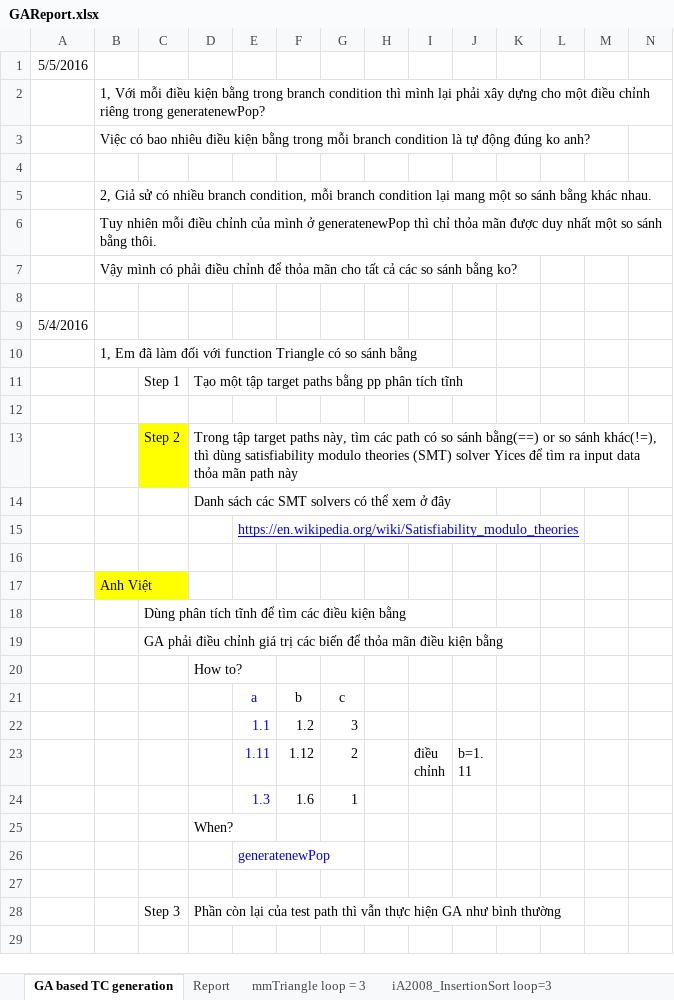
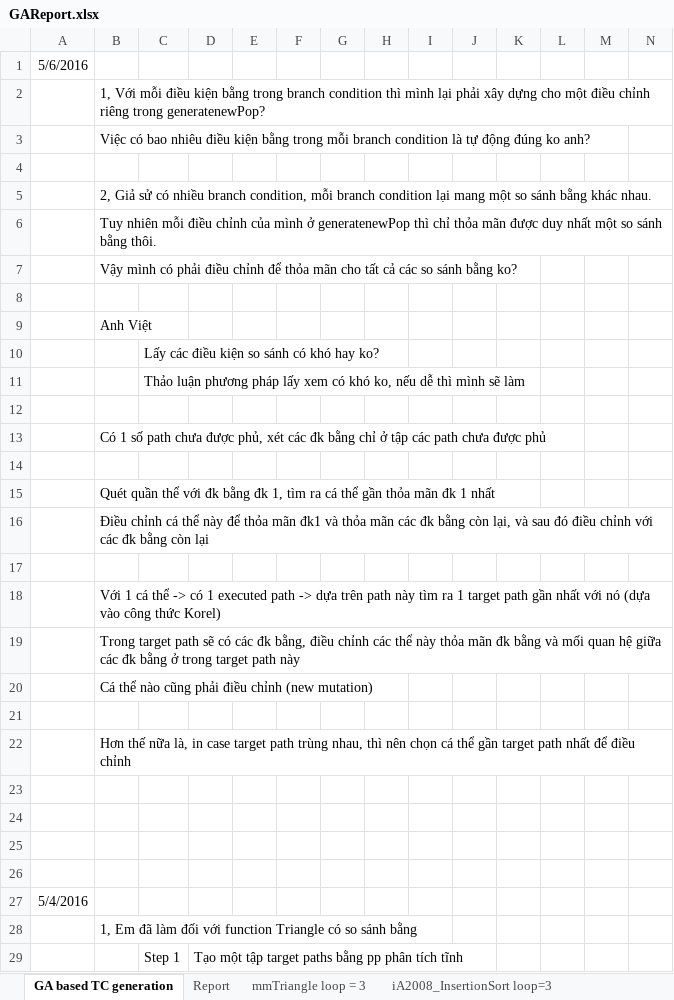
Before and after one commit to dinhngocthi/GAsource, an Excel workbook: src/report/GAReport.xlsx, sheet GA based TC generation, drawn as a sheet; only a part is shown; the shorter side is filled out with more unchanged rows; values as stored, in another font and other column widths than the file's, no borders; rows hold the shown columns only; the diff names each change by its address in the sheet, - before the commit and + after, or states it on an @@ line.

```diff
--- a/src/report/GAReport.xlsx (sheet GA based TC generation)
+++ b/src/report/GAReport.xlsx (sheet GA based TC generation)
-A1: 5/5/2016
+A1: 5/6/2016
+row 8: (empty)
+row 9:  | Anh Việt
+row 10:  |  | Lấy các điều kiện so sánh có khó hay ko?
+row 11:  |  | Thảo luận phương pháp lấy xem có khó ko, nếu dễ thì mình sẽ làm
+row 12: (empty)
+row 13:  | Có 1 số path chưa được phủ, xét các đk bằng chỉ ở tập các path chưa được phủ
+row 14: (empty)
+row 15:  | Quét quần thể với đk bằng đk 1, tìm ra cá thể gần thỏa mãn đk 1 nhất
+row 16:  | Điều chỉnh cá thể này để thỏa mãn đk1 và thỏa mãn các đk bằng còn lại, và sau đó điều chỉnh với các đk bằng còn lại
+row 17: (empty)
+row 18:  | Với 1 cá thể -> có 1 executed path -> dựa trên path này tìm ra 1 target path gần nhất với nó (dựa vào công thức Korel)
+row 19:  | Trong target path sẽ có các đk bằng, điều chỉnh các thể này thỏa mãn đk bằng và mối quan hệ giữa các đk bằng ở trong target path này
+row 20:  | Cá thể nào cũng phải điều chỉnh (new mutation)
+row 21: (empty)
+row 22:  | Hơn thế nữa là, in case target path trùng nhau, thì nên chọn cá thể gần target path nhất để điều chỉnh
+row 23: (empty)
+row 24: (empty)
+row 25: (empty)
```
